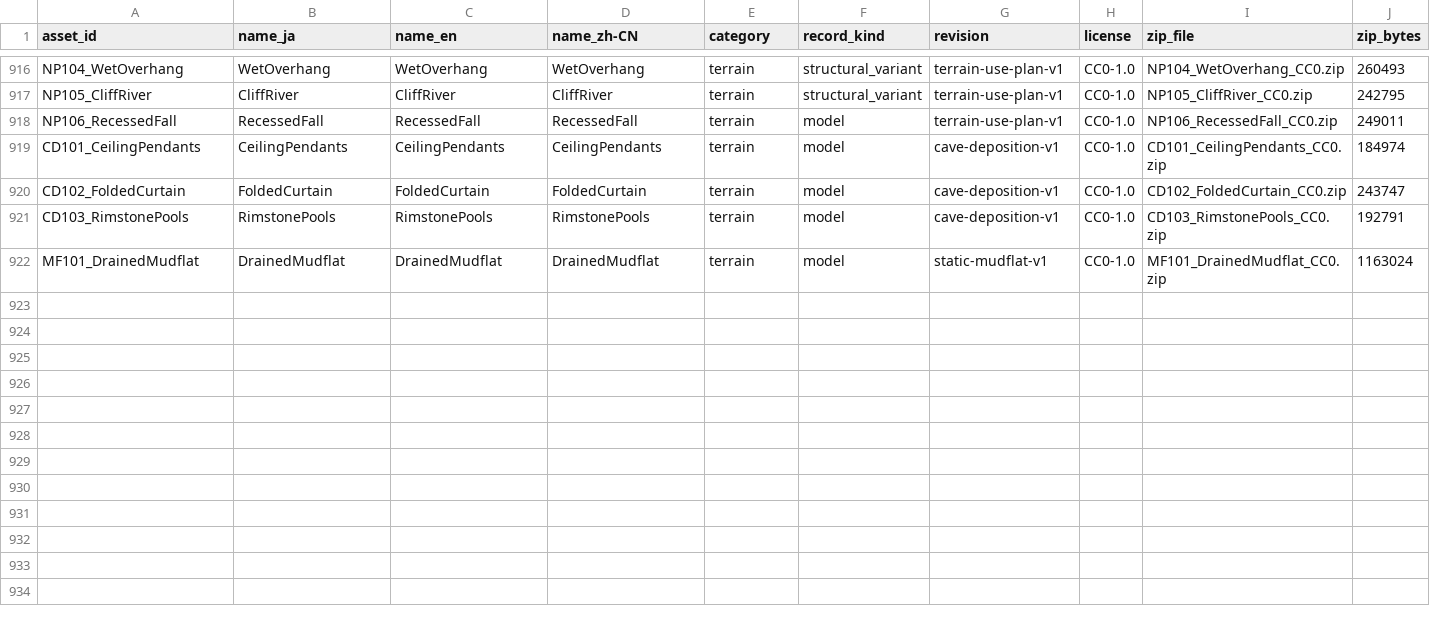
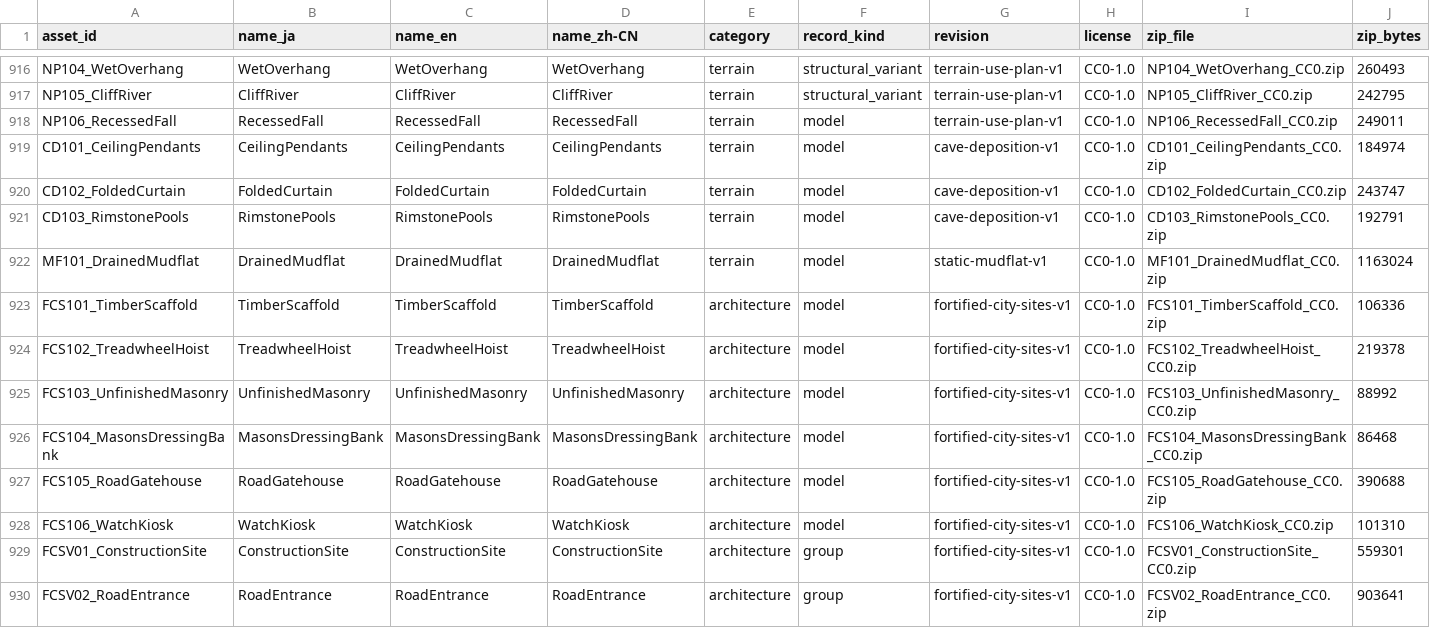
Before and after one commit to k3peta/tales-on-a-table, a CSV file: catalog.csv, drawn as a sheet; only a part is shown, gaps mark what is left out; rows hold the shown columns only; the diff names each change by its address in the sheet, - before the commit and + after, or states it on an @@ line.

Commit message:
Publish six fortified city models and two assembled vignettes

```diff
--- a/catalog.csv
+++ b/catalog.csv
+row 923: FCS101_TimberScaffold | TimberScaffold | TimberScaffold | TimberScaffold | architecture | model | fortified-city-sites-v1 | CC0-1.0 | FCS101_TimberScaffold_CC0.zip | 106336
+row 924: FCS102_TreadwheelHoist | TreadwheelHoist | TreadwheelHoist | TreadwheelHoist | architecture | model | fortified-city-sites-v1 | CC0-1.0 | FCS102_TreadwheelHoist_CC0.zip | 219378
+row 925: FCS103_UnfinishedMasonry | UnfinishedMasonry | UnfinishedMasonry | UnfinishedMasonry | architecture | model | fortified-city-sites-v1 | CC0-1.0 | FCS103_UnfinishedMasonry_CC0.zip | 88992
+row 926: FCS104_MasonsDressingBank | MasonsDressingBank | MasonsDressingBank | MasonsDressingBank | architecture | model | fortified-city-sites-v1 | CC0-1.0 | FCS104_MasonsDressingBank_CC0.zip | 86468
+row 927: FCS105_RoadGatehouse | RoadGatehouse | RoadGatehouse | RoadGatehouse | architecture | model | fortified-city-sites-v1 | CC0-1.0 | FCS105_RoadGatehouse_CC0.zip | 390688
+row 928: FCS106_WatchKiosk | WatchKiosk | WatchKiosk | WatchKiosk | architecture | model | fortified-city-sites-v1 | CC0-1.0 | FCS106_WatchKiosk_CC0.zip | 101310
+row 929: FCSV01_ConstructionSite | ConstructionSite | ConstructionSite | ConstructionSite | architecture | group | fortified-city-sites-v1 | CC0-1.0 | FCSV01_ConstructionSite_CC0.zip | 559301
+row 930: FCSV02_RoadEntrance | RoadEntrance | RoadEntrance | RoadEntrance | architecture | group | fortified-city-sites-v1 | CC0-1.0 | FCSV02_RoadEntrance_CC0.zip | 903641
```
Also changed, not shown: 18 other files.
